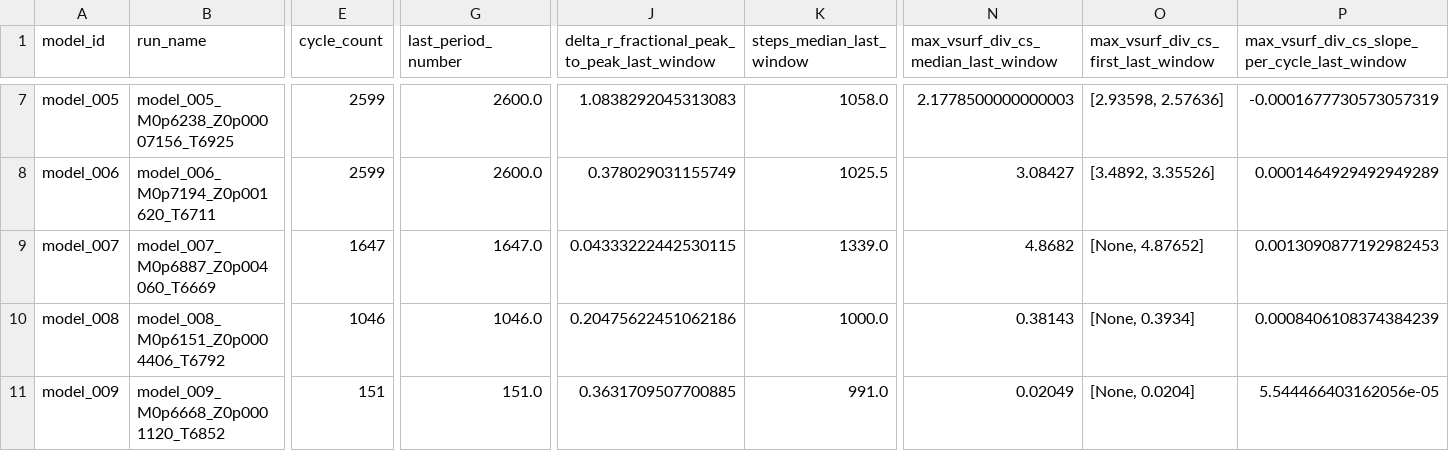
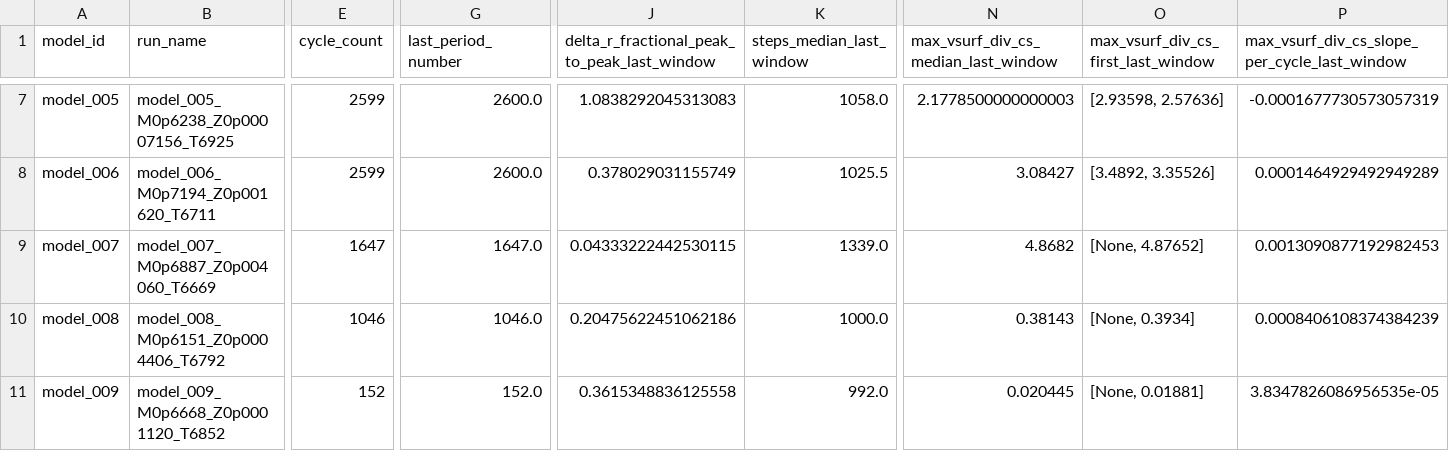
Before and after one commit to earlbellinger/earlbellinger.github.io, a CSV file: apps/kappa/metadata/convergence_summary_last100.csv, drawn as a sheet; only a part is shown, gaps mark what is left out; the diff names each change by its address in the sheet, - before the commit and + after, or states it on an @@ line.

Commit message:
Refresh Kappa batch status

```diff
--- a/apps/kappa/metadata/convergence_summary_last100.csv
+++ b/apps/kappa/metadata/convergence_summary_last100.csv
-E11 (cycle_count): 151
+E11 (cycle_count): 152
-G11 (last_period_number): 151.0
+G11 (last_period_number): 152.0
-J11: 0.3631709507700885
+J11: 0.3615348836125558
-K11 (steps_median_last_window): 991.0
+K11 (steps_median_last_window): 992.0
-N11: 0.02049
+N11: 0.020445
-O11: [None, 0.0204]
+O11: [None, 0.01881]
-P11: 5.544466403162056e-05
+P11: 3.8347826086956535e-05
```
Also changed, not shown: 3 other files.
